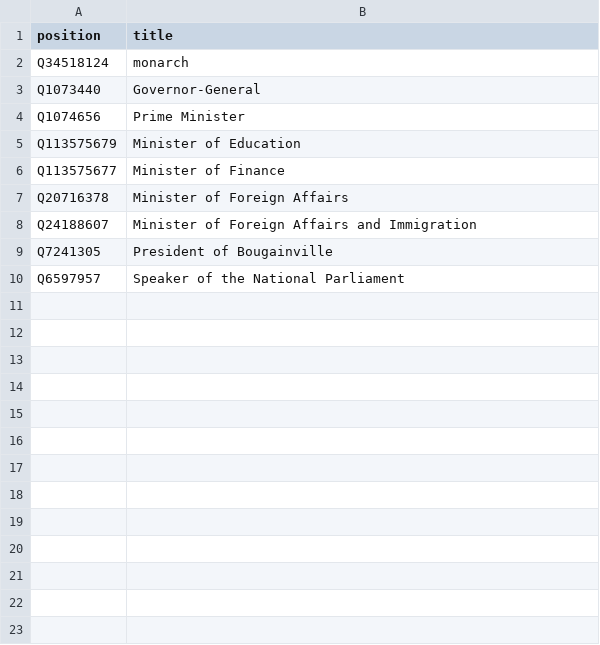
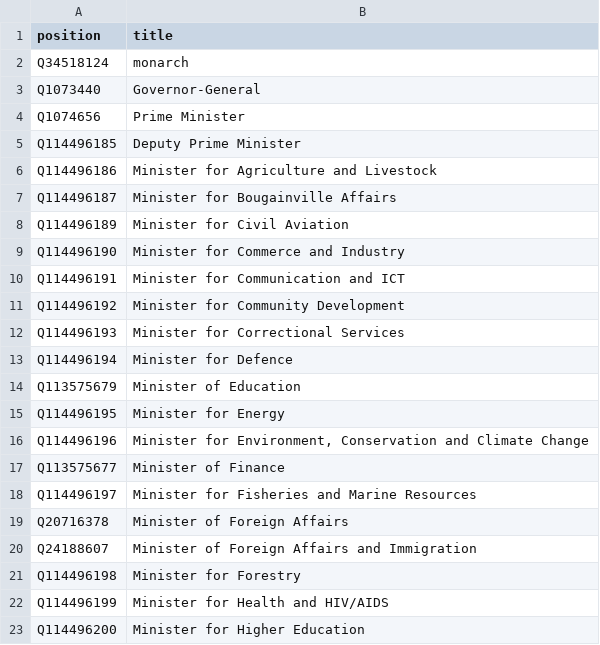
Before and after one commit to every-politician-scrapers/papua-new-guinea, a CSV file: wikidata/wanted-positions.csv, drawn as a sheet; only a part is shown; the shorter side is filled out with more unchanged rows; the diff covers the shown part only; the diff names each change by its address in the sheet, - before the commit and + after, or states it on an @@ line.

```diff
--- a/wikidata/wanted-positions.csv
+++ b/wikidata/wanted-positions.csv
+row 5: Q114496185 | Deputy Prime Minister
+row 6: Q114496186 | Minister for Agriculture and Livestock
+row 7: Q114496187 | Minister for Bougainville Affairs
+row 8: Q114496189 | Minister for Civil Aviation
+row 9: Q114496190 | Minister for Commerce and Industry
+row 10: Q114496191 | Minister for Communication and ICT
+row 11: Q114496192 | Minister for Community Development
+row 12: Q114496193 | Minister for Correctional Services
+row 13: Q114496194 | Minister for Defence
+row 15: Q114496195 | Minister for Energy
+row 16: Q114496196 | Minister for Environment, Conservation and Climate Change
+row 18: Q114496197 | Minister for Fisheries and Marine Resources
+row 21: Q114496198 | Minister for Forestry
+row 22: Q114496199 | Minister for Health and HIV/AIDS
+row 23: Q114496200 | Minister for Higher Education
```
Also changed, not shown: 21 added rows elsewhere in this file, 16 other files.
